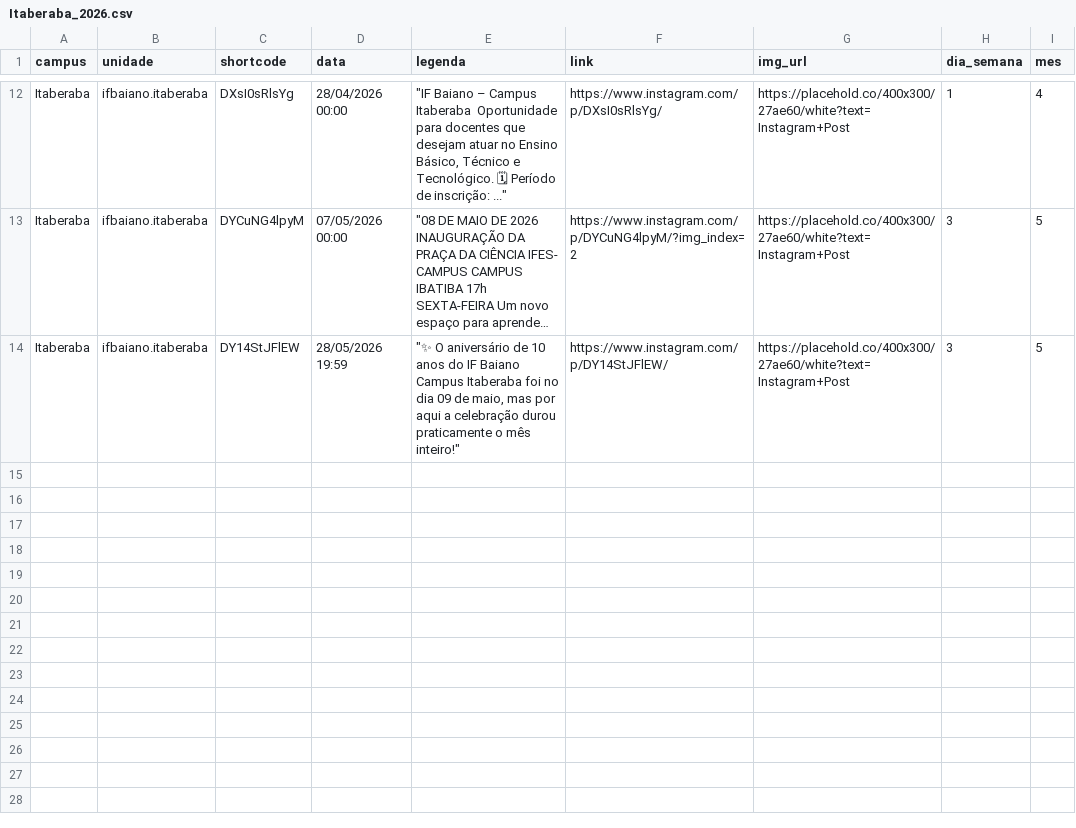
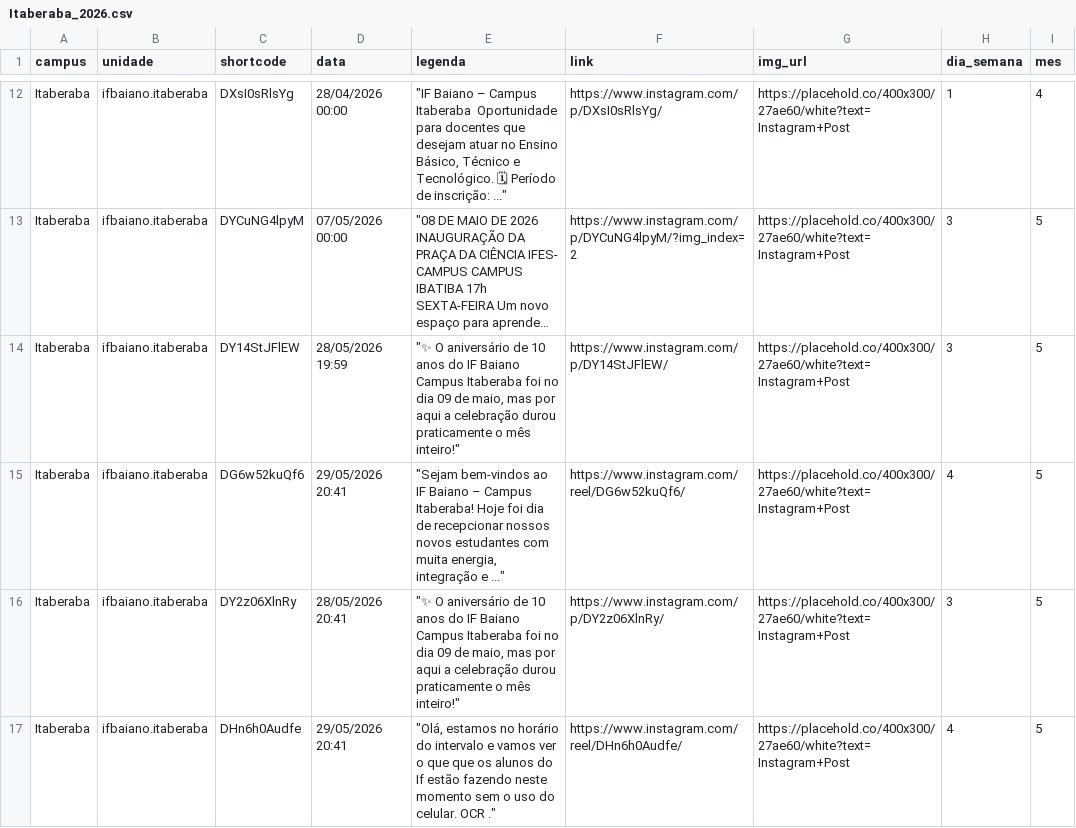
Before and after one commit to ascomifbaiano/socialmedia, a CSV file: data/Itaberaba/Itaberaba_2026.csv, drawn as a sheet; only a part is shown, gaps mark what is left out; long unchanged cells end in …; the diff names each change by its address in the sheet, - before the commit and + after, or states it on an @@ line.

```diff
--- a/data/Itaberaba/Itaberaba_2026.csv
+++ b/data/Itaberaba/Itaberaba_2026.csv
+row 15: Itaberaba | ifbaiano.itaberaba | DG6w52kuQf6 | 29/05/2026 20:41 | "Sejam bem-vindos ao IF Baiano – Campus Itaberaba! Hoje foi dia de recepcionar nossos novos estudantes com muita energia, integração e ..." | https://www.instagram.com/reel/DG6w52kuQf6/ | https://placehold.co/400x300/27ae60/white?text=Instagram+Post | 4 | 5
+row 16: Itaberaba | ifbaiano.itaberaba | DY2z06XlnRy | 28/05/2026 20:41 | "✨ O aniversário de 10 anos do IF Baiano Campus Itaberaba foi no dia 09 de maio, mas por aqui a celebração durou praticamente o mês inteiro!" | https://www.instagram.com/p/DY2z06XlnRy/ | https://placehold.co/400x300/27ae60/white?text=Instagram+Post | 3 | 5
+row 17: Itaberaba | ifbaiano.itaberaba | DHn6h0Audfe | 29/05/2026 20:41 | "Olá, estamos no horário do intervalo e vamos ver o que que os alunos do If estão fazendo neste momento sem o uso do celular. OCR ." | https://www.instagram.com/reel/DHn6h0Audfe/ | https://placehold.co/400x300/27ae60/white?text=Instagram+Post | 4 | 5
```
Also changed, not shown: data/Catu/Catu_2026.csv, data/Guanambi/Guanambi_2026.csv, 5 other files.
